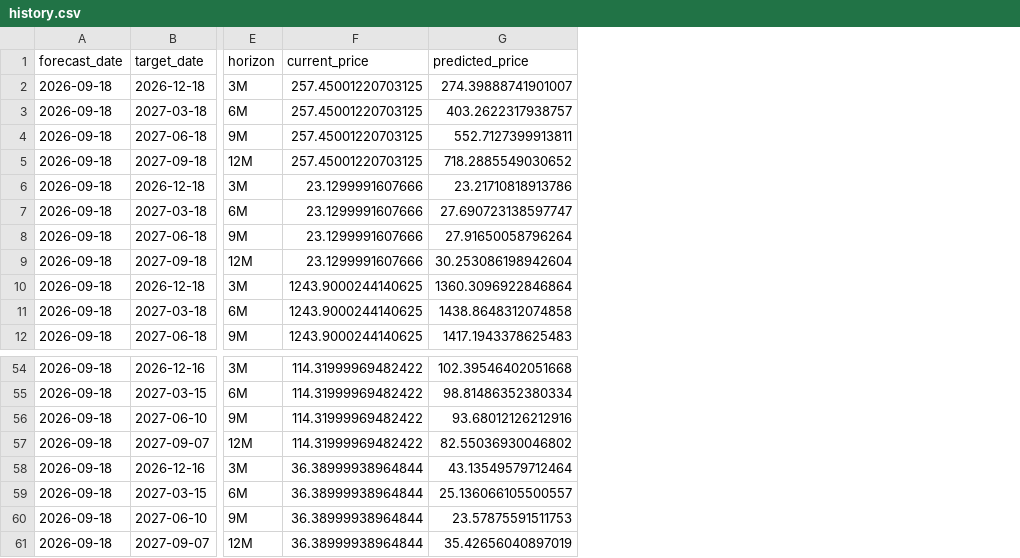
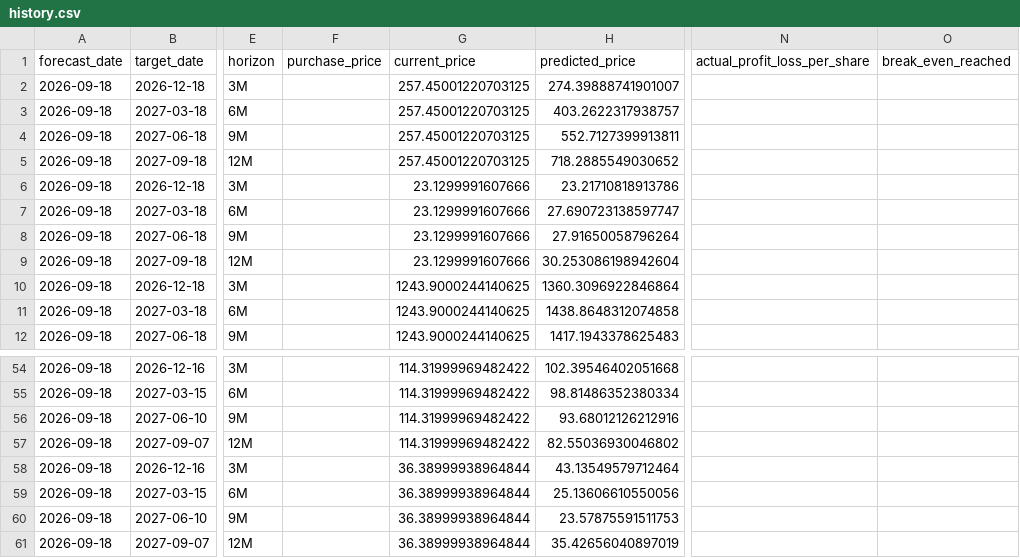
Before and after one commit to vishwasgarg5/portfolio, a CSV file: predictions/history.csv, drawn as a sheet; only a part is shown, gaps mark what is left out; addresses are those after the commit; the diff names each change by its address in the sheet, - before the commit and + after, or states it on an @@ line.

```diff
--- a/predictions/history.csv
+++ b/predictions/history.csv
+column F (purchase_price), empty
+column N (actual_profit_loss_per_share), empty
+column O (break_even_reached), empty
-H59 (predicted_price): 25.136066105500557
+H59 (predicted_price): 25.13606610550056
```
Also changed, not shown: data/IRCTC_NS.csv, data/STARCEMENT_NS.csv, 19 other files.
